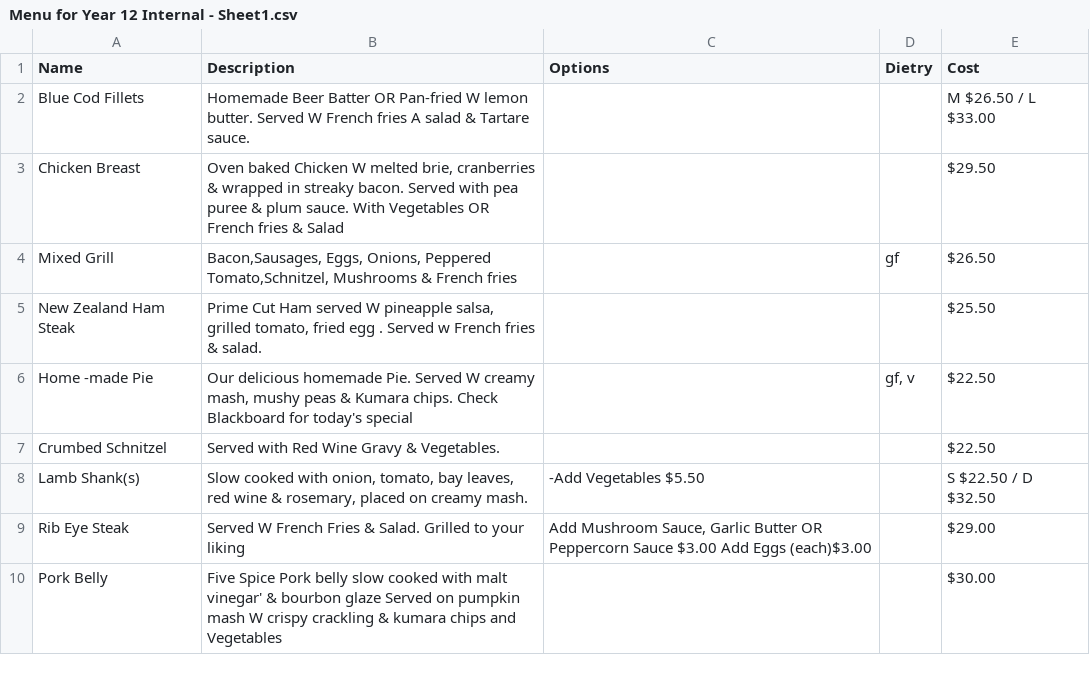
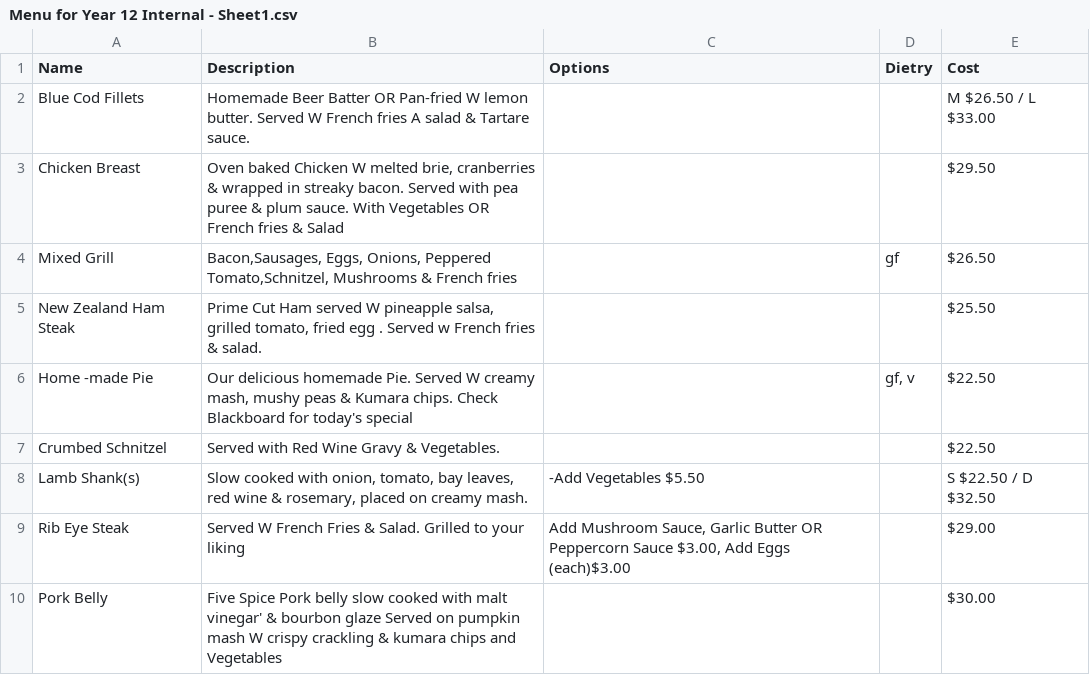
Before and after one commit to CubingBadWolf/QuickFoodInternal, a CSV file: Menu for Year 12 Internal - Sheet1.csv, drawn as a sheet.

Commit message:
get option number

```diff
--- a/Menu for Year 12 Internal - Sheet1.csv
+++ b/Menu for Year 12 Internal - Sheet1.csv
@@ -8,3 +8,3 @@ Crumbed Schnitzel,Served with Red Wine Gravy & Vegetables.,,,$22.50
 Lamb Shank(s),"Slow cooked with onion, tomato, bay leaves, red wine & rosemary, placed on creamy mash.",-Add Vegetables $5.50,,S $22.50 / D $32.50
-Rib Eye Steak,Served W French Fries & Salad. Grilled to your liking,"Add Mushroom Sauce, Garlic Butter OR Peppercorn Sauce $3.00 Add Eggs (each)$3.00",,$29.00
+Rib Eye Steak,Served W French Fries & Salad. Grilled to your liking,"Add Mushroom Sauce, Garlic Butter OR Peppercorn Sauce $3.00, Add Eggs (each)$3.00",,$29.00
 Pork Belly,Five Spice Pork belly slow cooked with malt vinegar' & bourbon glaze Served on pumpkin mash W crispy crackling & kumara chips and Vegetables,,,$30.00
```
Also changed, not shown: 2 other files.
